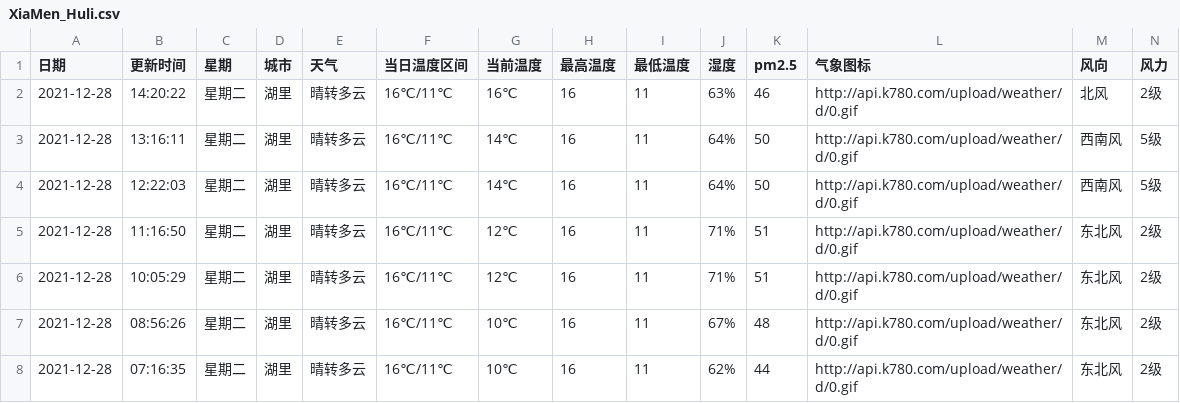
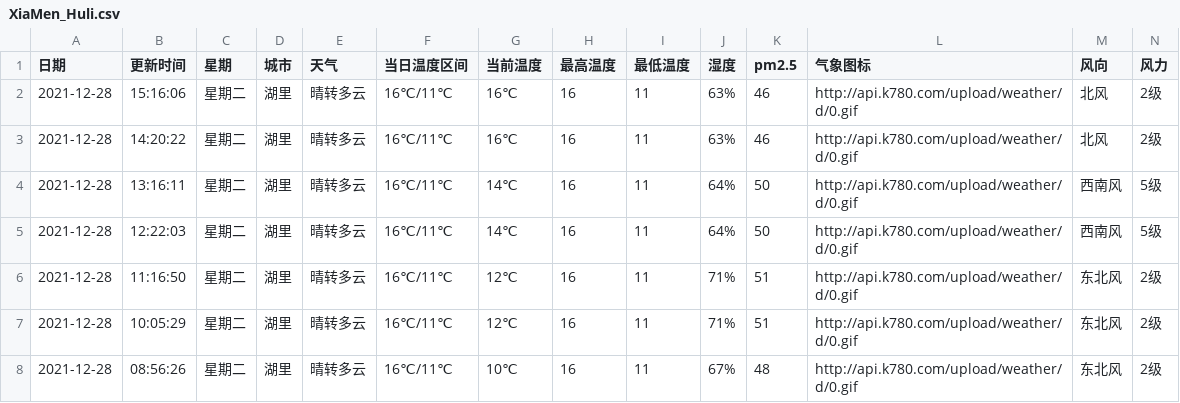
Before and after one commit to HeroLH/test-action, a CSV file: weather/XiaMen_Huli.csv, drawn as a sheet; only a part is shown; the shorter side is filled out with more unchanged rows; the diff names each change by its address in the sheet, - before the commit and + after, or states it on an @@ line.

```diff
--- a/weather/XiaMen_Huli.csv
+++ b/weather/XiaMen_Huli.csv
+row 2: 2021-12-28 | 15:16:06 | 星期二 | 湖里 | 晴转多云 | 16℃/11℃ | 16℃ | 16 | 11 | 63% | 46 | http://api.k780.com/upload/weather/d/0.gif | 北风 | 2级
```
Also changed, not shown: 1 other file.
